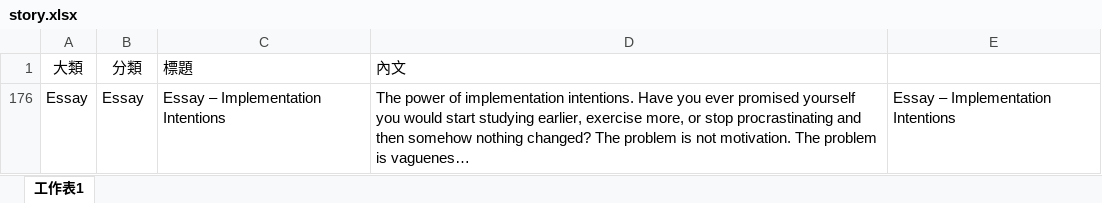
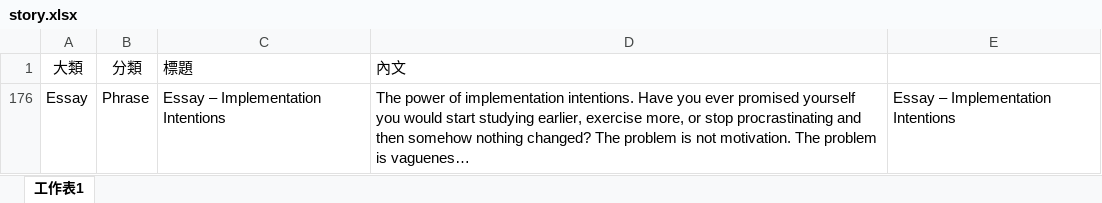
Before and after one commit to BoydYang-Designer/Story-reading, an Excel workbook: story.xlsx, sheet 工作表1, drawn as a sheet; long unchanged cells end in …; values as stored, in another font and other column widths than the file's, no borders; the diff names each change by its address in the sheet, - before the commit and + after, or states it on an @@ line.

Commit message:
Essasy-Phrase

```diff
--- a/story.xlsx (sheet 工作表1)
+++ b/story.xlsx (sheet 工作表1)
-B176 (分類): Essay
+B176 (分類): Phrase
```
Also changed, not shown: 1 other file.
